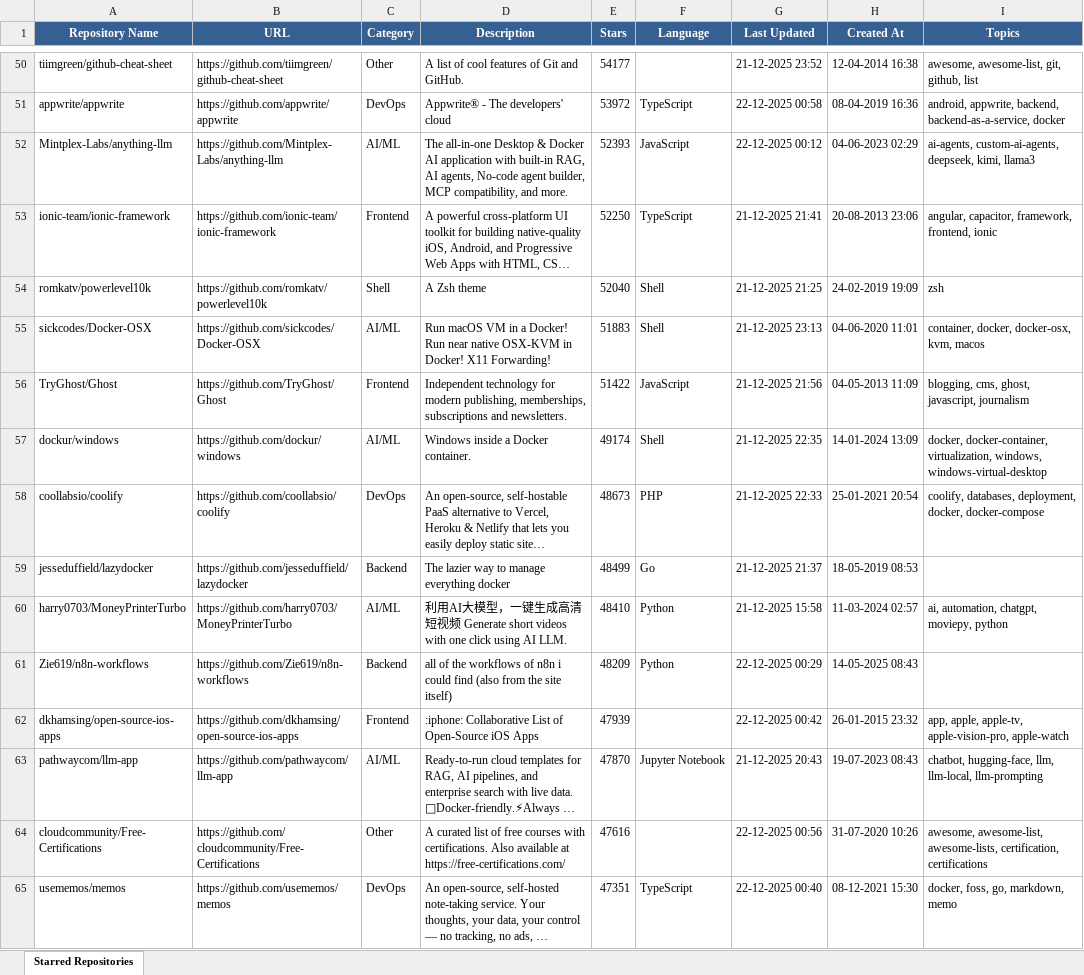
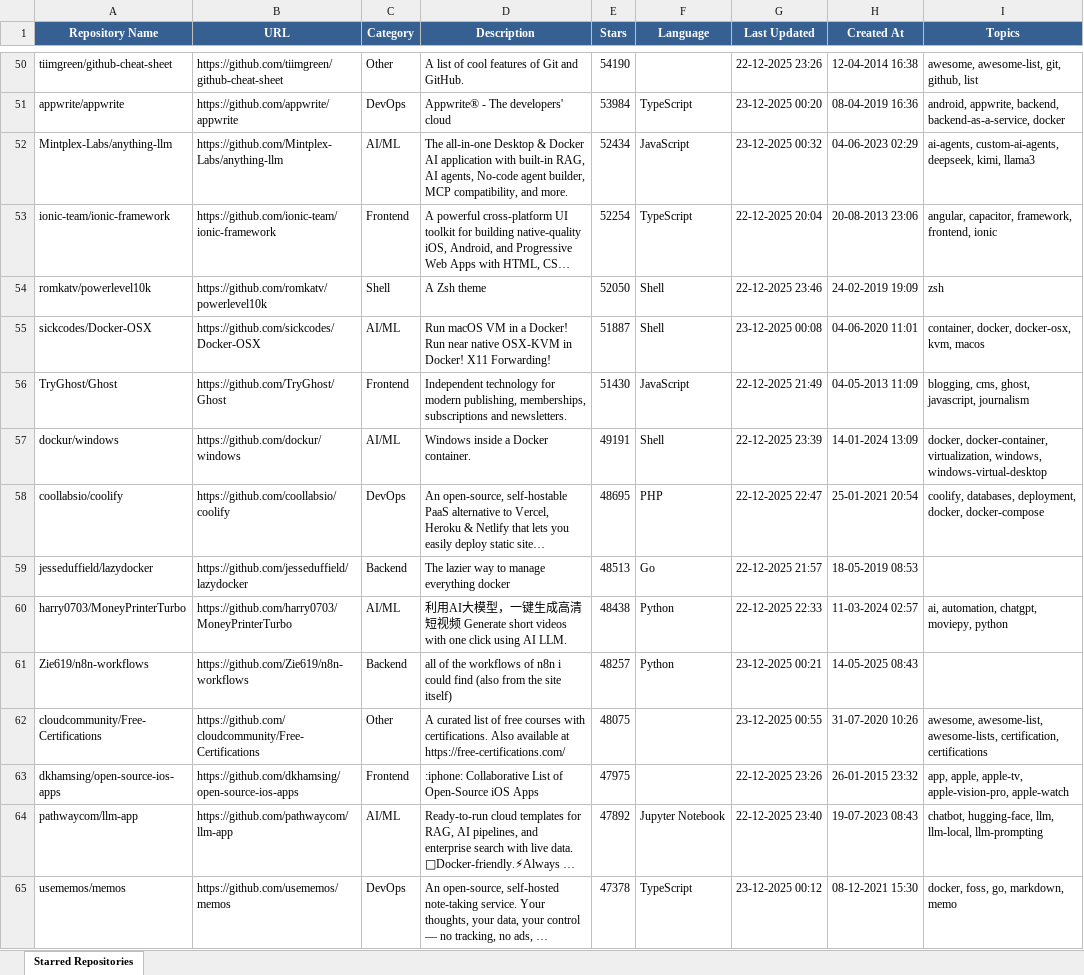
Before and after one commit to ragilmalik/starred-repos, an Excel workbook: starred_repos.xlsx, sheet Starred Repositories, drawn as a sheet; only a part is shown, gaps mark what is left out; long unchanged cells end in …; values as stored, in another font and other column widths than the file's, no borders; removed rows and columns are numbered as before the commit, all else as after; the diff covers the shown part only; the diff names each change by its address in the sheet, - before the commit and + after, or states it on an @@ line.

```diff
--- a/starred_repos.xlsx (sheet Starred Repositories)
+++ b/starred_repos.xlsx (sheet Starred Repositories)
-E50 (Stars): 54177
+E50 (Stars): 54190
-G50 (Last Updated): 21-12-2025 23:52
+G50 (Last Updated): 22-12-2025 23:26
-E51 (Stars): 53972
+E51 (Stars): 53984
-G51 (Last Updated): 22-12-2025 00:58
+G51 (Last Updated): 23-12-2025 00:20
-E52 (Stars): 52393
+E52 (Stars): 52434
-G52 (Last Updated): 22-12-2025 00:12
+G52 (Last Updated): 23-12-2025 00:32
-E53 (Stars): 52250
+E53 (Stars): 52254
-G53 (Last Updated): 21-12-2025 21:41
+G53 (Last Updated): 22-12-2025 20:04
-E54 (Stars): 52040
+E54 (Stars): 52050
-G54 (Last Updated): 21-12-2025 21:25
+G54 (Last Updated): 22-12-2025 23:46
-E55 (Stars): 51883
+E55 (Stars): 51887
-G55 (Last Updated): 21-12-2025 23:13
+G55 (Last Updated): 23-12-2025 00:08
-E56 (Stars): 51422
+E56 (Stars): 51430
-G56 (Last Updated): 21-12-2025 21:56
+G56 (Last Updated): 22-12-2025 21:49
-E57 (Stars): 49174
+E57 (Stars): 49191
-G57 (Last Updated): 21-12-2025 22:35
+G57 (Last Updated): 22-12-2025 23:39
-E58 (Stars): 48673
+E58 (Stars): 48695
-G58 (Last Updated): 21-12-2025 22:33
+G58 (Last Updated): 22-12-2025 22:47
-E59 (Stars): 48499
+E59 (Stars): 48513
-G59 (Last Updated): 21-12-2025 21:37
+G59 (Last Updated): 22-12-2025 21:57
-E60 (Stars): 48410
+E60 (Stars): 48438
-G60 (Last Updated): 21-12-2025 15:58
+G60 (Last Updated): 22-12-2025 22:33
-E61 (Stars): 48209
+E61 (Stars): 48257
-G61 (Last Updated): 22-12-2025 00:29
+G61 (Last Updated): 23-12-2025 00:21
+row 62: cloudcommunity/Free-Certifications | https://github.com/cloudcommunity/Free-Certifications | Other | A curated list of free courses with certifications. Also available at https://free-certifications.com/ | 48075 |  | 23-12-2025 00:55 | 31-07-2020 10:26 | awesome, awesome-list, awesome-lists, certification, certifications
-E63 (Stars): 47939
+E63 (Stars): 47975
-G63 (Last Updated): 22-12-2025 00:42
+G63 (Last Updated): 22-12-2025 23:26
-E64 (Stars): 47870
+E64 (Stars): 47892
-G64 (Last Updated): 21-12-2025 20:43
+G64 (Last Updated): 22-12-2025 23:40
-row 64: cloudcommunity/Free-Certifications | https://github.com/cloudcommunity/Free-Certifications | Other | A curated list of free courses with certifications. Also available at https://free-certifications.com/ | 47616 |  | 22-12-2025 00:56 | 31-07-2020 10:26 | awesome, awesome-list, awesome-lists, certification, certifications
-E65 (Stars): 47351
+E65 (Stars): 47378
-G65 (Last Updated): 22-12-2025 00:40
+G65 (Last Updated): 23-12-2025 00:12
```
Also changed, not shown: 42 added rows, 43 removed rows and 809 edited cells elsewhere in this sheet, 2 other files.
